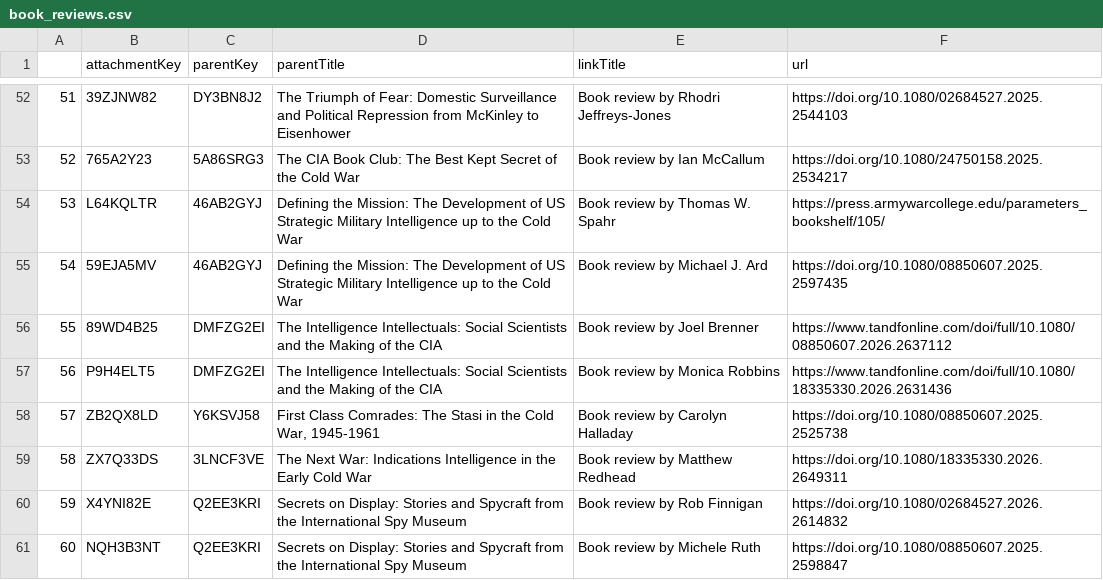
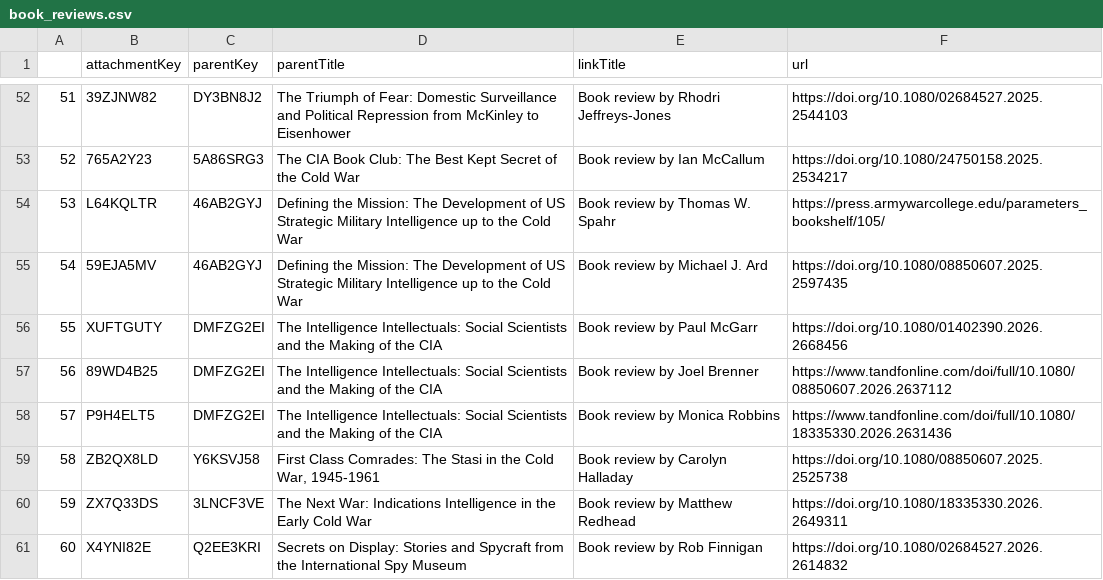
Before and after one commit to yusufaliozkan/zotero-intelligence-bibliography, a CSV file: book_reviews.csv, drawn as a sheet; only a part is shown, gaps mark what is left out; the shorter side is filled out with more unchanged rows; addresses are those after the commit; the diff names each change by its address in the sheet, - before the commit and + after, or states it on an @@ line.

```diff
--- a/book_reviews.csv
+++ b/book_reviews.csv
+row 56: 55 | XUFTGUTY | DMFZG2EI | The Intelligence Intellectuals: Social Scientists and the Making of the CIA | Book review by Paul McGarr | https://doi.org/10.1080/01402390.2026.2668456
@@ column A renumbered from row 57 down @@
```
